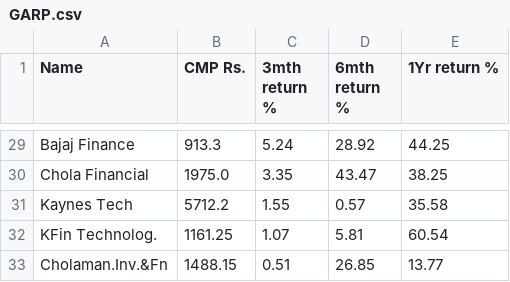
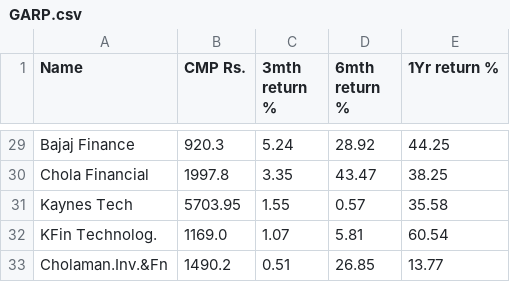
Before and after one commit to misterdas/garp, a CSV file: GARP.csv, drawn as a sheet; only a part is shown, gaps mark what is left out; the diff covers the shown part only; the diff names each change by its address in the sheet, - before the commit and + after, or states it on an @@ line.

```diff
--- a/GARP.csv
+++ b/GARP.csv
-B29 (CMP Rs.): 913.3
+B29 (CMP Rs.): 920.3
-B30 (CMP Rs.): 1975.0
+B30 (CMP Rs.): 1997.8
-B31 (CMP Rs.): 5712.2
+B31 (CMP Rs.): 5703.95
-B32 (CMP Rs.): 1161.25
+B32 (CMP Rs.): 1169.0
-B33 (CMP Rs.): 1488.15
+B33 (CMP Rs.): 1490.2
```
Also changed, not shown: 26 edited cells elsewhere in this file, GARP_prev.csv, 1 other file.
